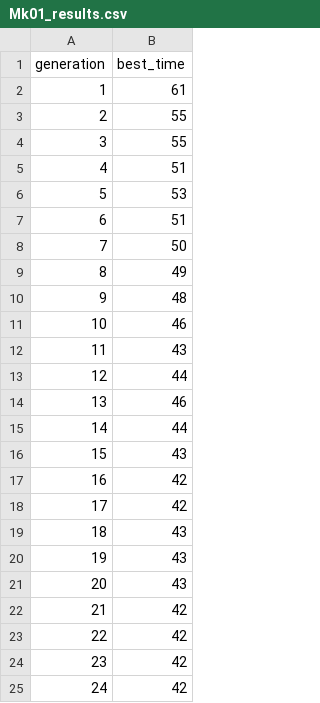
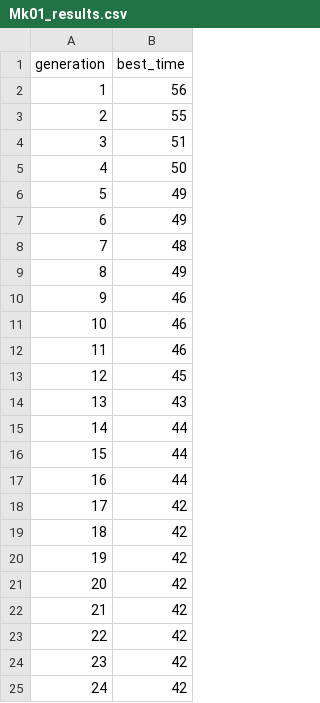
Before and after one commit to KHARBOUCHEBilal/PFE-Master-FJSSP-Optimization-Genetic-Reinforcement, a CSV file: comparison_results/Mk01_results.csv, drawn as a sheet; only a part is shown; the shorter side is filled out with more unchanged rows; removed rows and columns are numbered as before the commit, all else as after; the diff covers the shown part only; the diff names each change by its address in the sheet, - before the commit and + after, or states it on an @@ line.

```diff
--- a/comparison_results/Mk01_results.csv
+++ b/comparison_results/Mk01_results.csv
-B2 (best_time): 61
+B2 (best_time): 56
-row 4: 3 | 55
-row 5: 4 | 51
-row 6: 5 | 53
@@ column A (generation) renumbered between rows 4 and 69 @@
+row 7: 6 | 49
+row 9: 8 | 49
@@ row 14 moved to row 11: 10 @@
+row 12: 11 | 46
+row 13: 12 | 45
-row 16: 15 | 43
-row 17: 16 | 42
-row 18: 17 | 42
-row 19: 18 | 43
-row 20: 19 | 43
-row 21: 20 | 43
+row 17: 16 | 44
```
Also changed, not shown: 29 removed rows and 1 edited cell elsewhere in this file, comparison_results/Mk04_results.csv, comparison_results/Mk05_results.csv, 18 other files.
